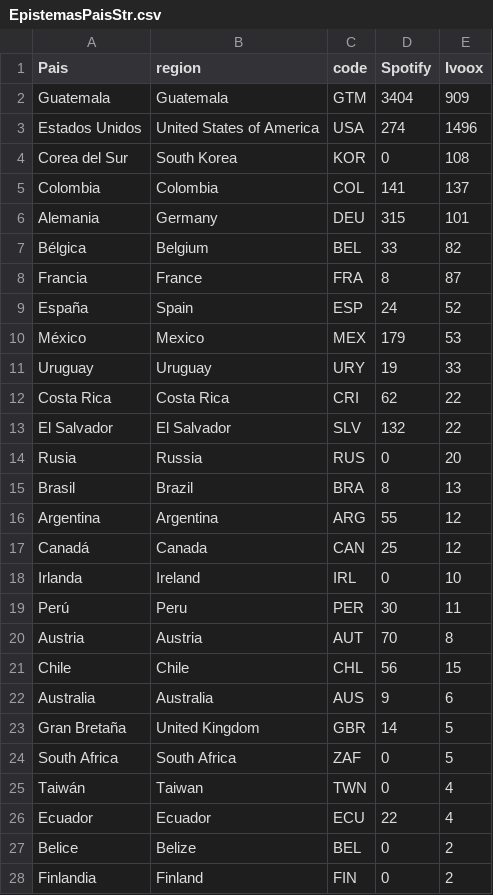
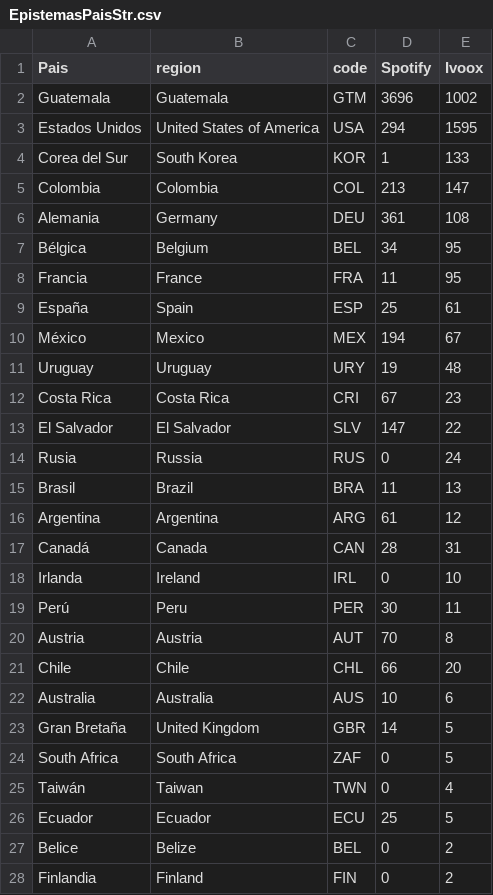
Before and after one commit to BraeuNerd/EpisMediaKit, a CSV file: shinydash/data/EpistemasPaisStr.csv, drawn as a sheet; only a part is shown; the diff covers the shown part only.

```diff
--- a/shinydash/data/EpistemasPaisStr.csv
+++ b/shinydash/data/EpistemasPaisStr.csv
@@ -1,18 +1,18 @@
 Pais,region,code,Spotify,Ivoox
-Guatemala,Guatemala,GTM,3404,909
-Estados Unidos,United States of America,USA,274,1496
-Corea del Sur,South Korea,KOR,0,108
-Colombia,Colombia,COL,141,137
-Alemania,Germany,DEU,315,101
-Bélgica,Belgium,BEL,33,82
-Francia,France,FRA,8,87
-España,Spain,ESP,24,52
-México,Mexico,MEX,179,53
-Uruguay,Uruguay,URY,19,33
-Costa Rica,Costa Rica,CRI,62,22
-El Salvador,El Salvador,SLV,132,22
-Rusia,Russia,RUS,0,20
-Brasil,Brazil,BRA,8,13
-Argentina,Argentina,ARG,55,12
-Canadá,Canada,CAN,25,12
+Guatemala,Guatemala,GTM,3696,1002
+Estados Unidos,United States of America,USA,294,1595
+Corea del Sur,South Korea,KOR,1,133
+Colombia,Colombia,COL,213,147
+Alemania,Germany,DEU,361,108
+Bélgica,Belgium,BEL,34,95
+Francia,France,FRA,11,95
+España,Spain,ESP,25,61
+México,Mexico,MEX,194,67
+Uruguay,Uruguay,URY,19,48
+Costa Rica,Costa Rica,CRI,67,23
+El Salvador,El Salvador,SLV,147,22
+Rusia,Russia,RUS,0,24
+Brasil,Brazil,BRA,11,13
+Argentina,Argentina,ARG,61,12
+Canadá,Canada,CAN,28,31
 Irlanda,Ireland,IRL,0,10
@@ -20,4 +20,4 @@ Perú,Peru,PER,30,11
 Austria,Austria,AUT,70,8
-Chile,Chile,CHL,56,15
-Australia,Australia,AUS,9,6
+Chile,Chile,CHL,66,20
+Australia,Australia,AUS,10,6
 Gran Bretaña,United Kingdom,GBR,14,5
@@ -25,3 +25,3 @@ South Africa,South Africa,ZAF,0,5
 Taiwán,Taiwan,TWN,0,4
-Ecuador,Ecuador,ECU,22,4
+Ecuador,Ecuador,ECU,25,5
 Belice,Belize,BEL,0,2
```
Also changed, not shown: 9 edited cells elsewhere in this file, shinydash/data/EpistemasGuests.csv, shinydash/data/EpistemasRedes.csv, 1 other file.
